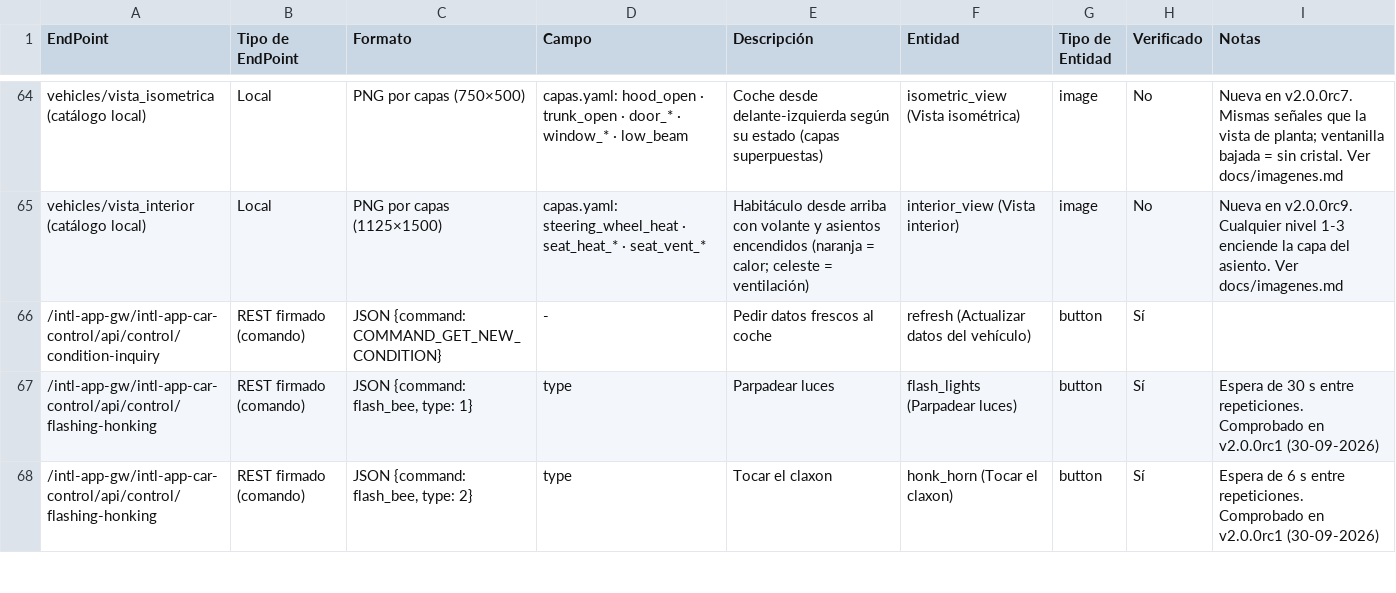
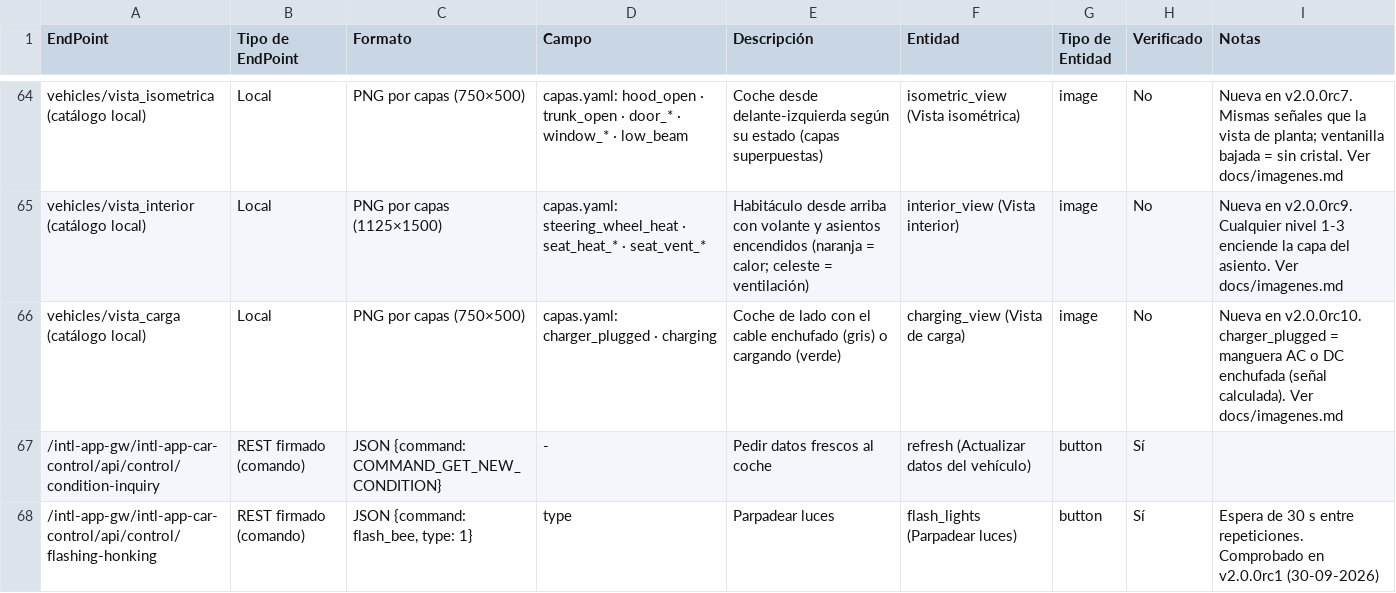
Before and after one commit to manuelem1984/dec_deepal, a CSV file: docs/correlacion_endpoints_entidades.csv, drawn as a sheet; only a part is shown, gaps mark what is left out; the shorter side is filled out with more unchanged rows; the diff names each change by its address in the sheet, - before the commit and + after, or states it on an @@ line.

```diff
--- a/docs/correlacion_endpoints_entidades.csv
+++ b/docs/correlacion_endpoints_entidades.csv
+row 66: vehicles/vista_carga (catálogo local) | Local | PNG por capas (750×500) | capas.yaml: charger_plugged · charging | Coche de lado con el cable enchufado (gris) o cargando (verde) | charging_view (Vista de carga) | image | No | Nueva en v2.0.0rc10. charger_plugged = manguera AC o DC enchufada (señal calculada). Ver docs/imagenes.md
```
Also changed, not shown: 21 other files.
